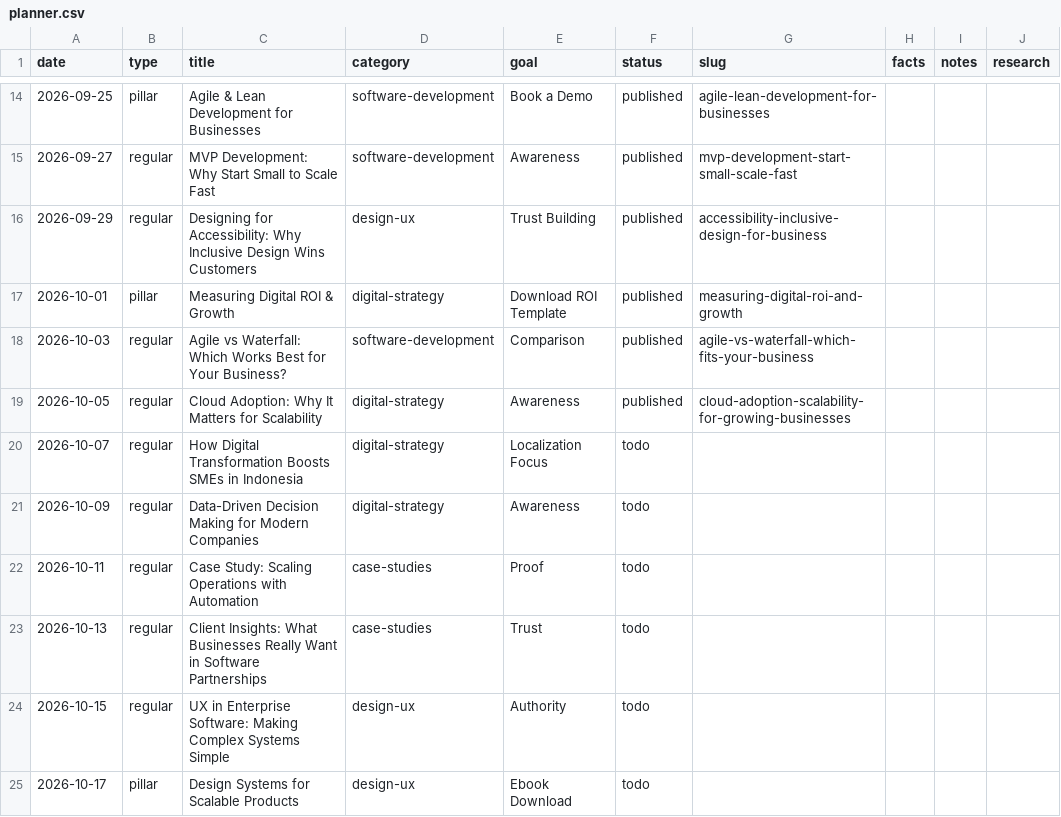
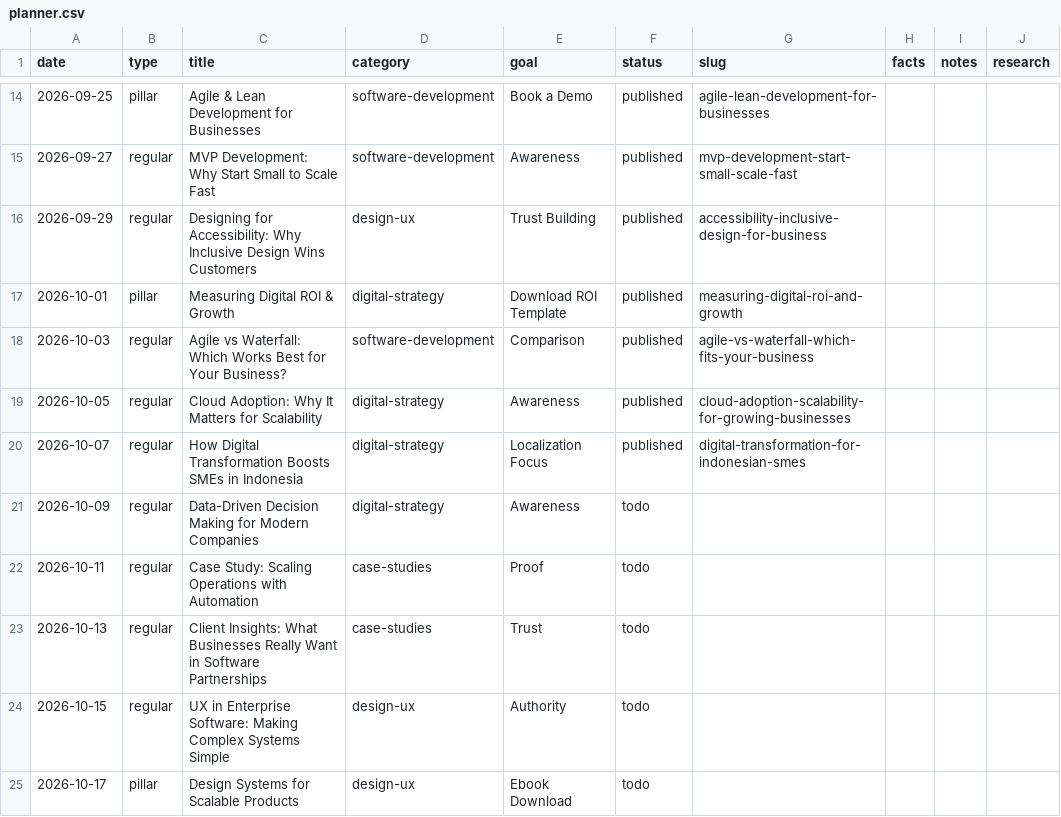
Before and after one commit to ArktikLabs/arktik.id, a CSV file: content/planner.csv, drawn as a sheet; only a part is shown, gaps mark what is left out.

Commit message:
content: publish "Digital Transformation for Indonesian SMEs: What Actually Changes"

```diff
--- a/content/planner.csv
+++ b/content/planner.csv
@@ -19,3 +19,3 @@ date,type,title,category,goal,status,slug,facts,notes,research
 2026-10-05,regular,Cloud Adoption: Why It Matters for Scalability,digital-strategy,Awareness,published,cloud-adoption-scalability-for-growing-businesses,,,
-2026-10-07,regular,How Digital Transformation Boosts SMEs in Indonesia,digital-strategy,Localization Focus,todo,,,,
+2026-10-07,regular,How Digital Transformation Boosts SMEs in Indonesia,digital-strategy,Localization Focus,published,digital-transformation-for-indonesian-smes,,,
 2026-10-09,regular,Data-Driven Decision Making for Modern Companies,digital-strategy,Awareness,todo,,,,
```
Also changed, not shown: 2 other files.
